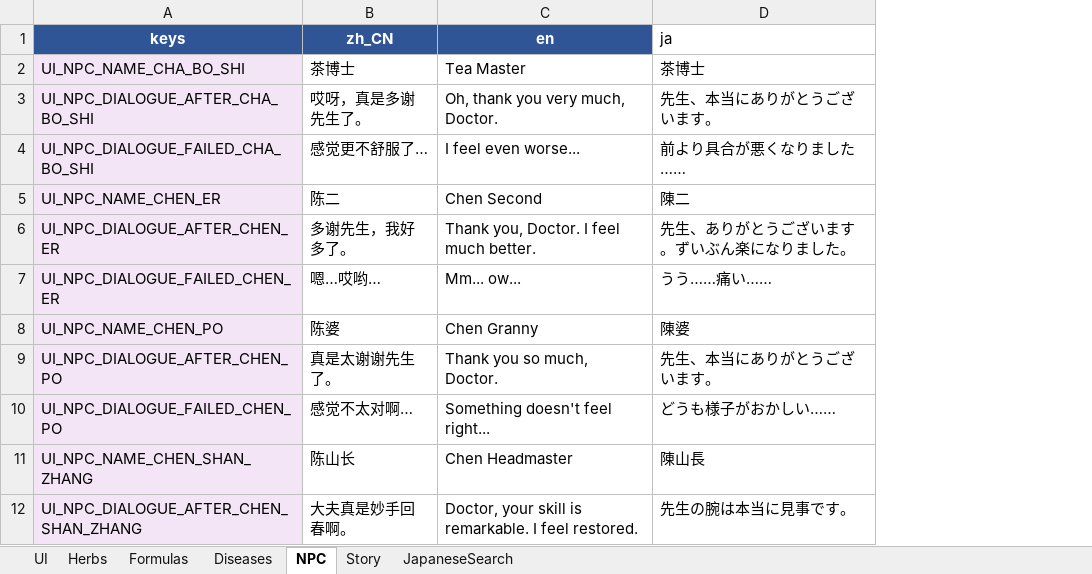
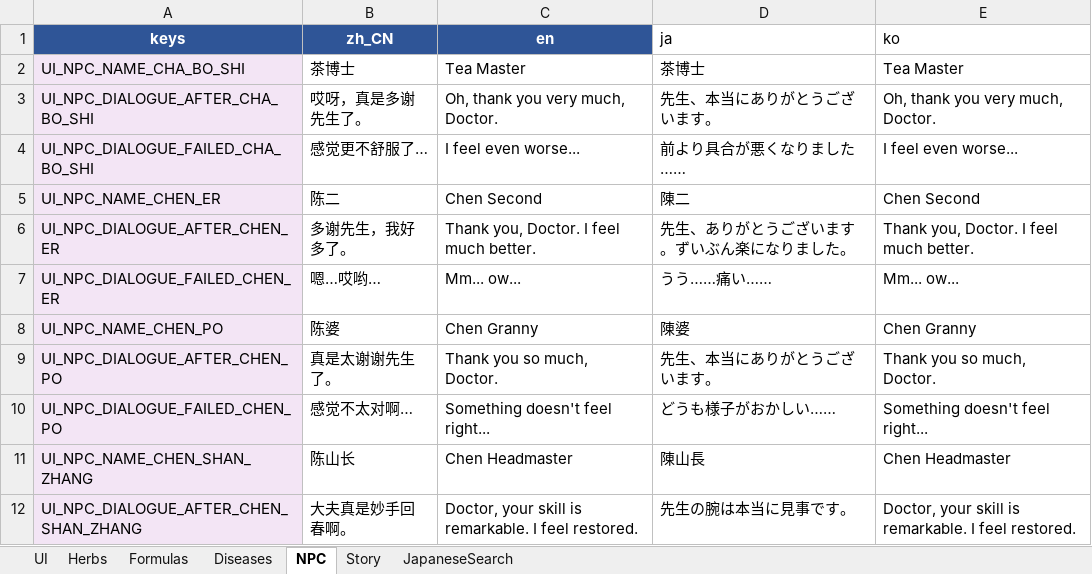
Before and after one commit to lqc19891229/Doctor, an Excel workbook: DataTables/translations_managed.xlsx, sheet NPC, drawn as a sheet; only a part is shown; values as stored, in another font and other column widths than the file's, no borders; table styles not drawn; the diff names each change by its address in the sheet, - before the commit and + after, or states it on an @@ line.

```diff
--- a/DataTables/translations_managed.xlsx (sheet NPC)
+++ b/DataTables/translations_managed.xlsx (sheet NPC)
+column E (ko), rows 2-12: Tea Master | Oh, thank you very much, Doctor. | I feel even worse... | Chen Second | Thank you, Doctor. I feel much better. | Mm... ow... | Chen Granny | Thank you so much, Doctor. | Something doesn't feel right... | Chen Headmaster | Doctor, your skill is remarkable. I feel restored.
```
Also changed, not shown: sheet Diseases, sheet Formulas, sheet Story, sheet UI, sheet Herbs.
